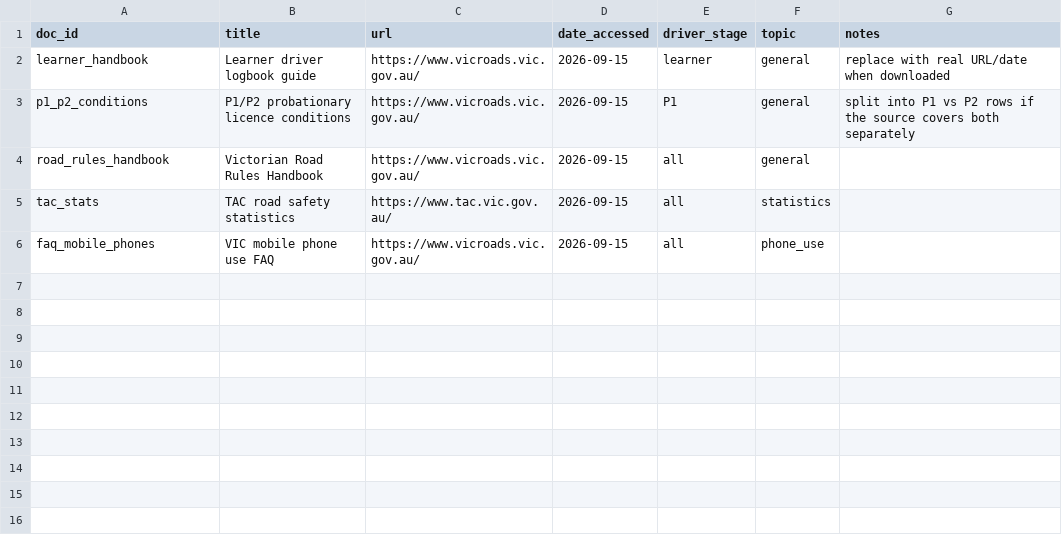
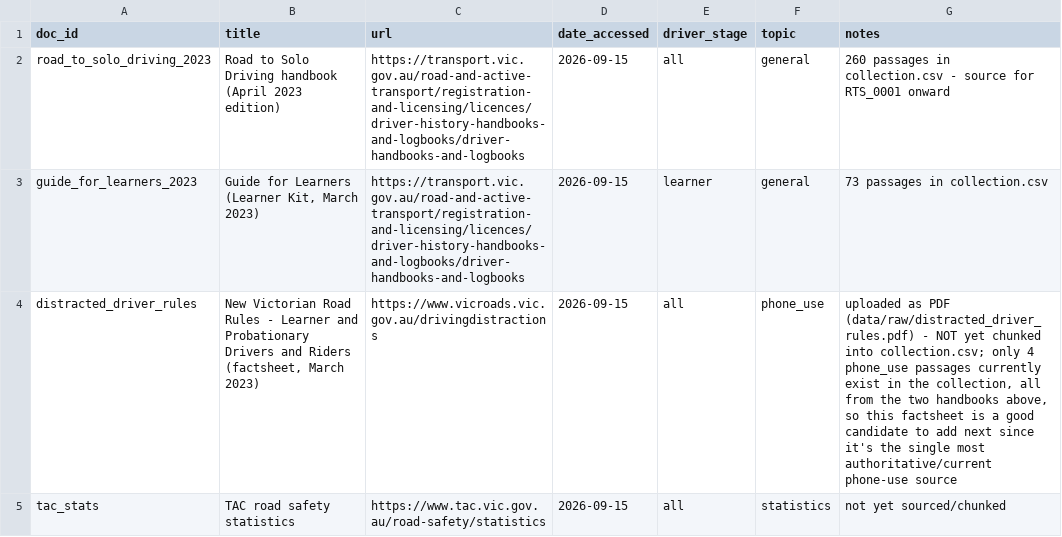
Before and after one commit to rithika2035/WIL-Project---Group-77, a CSV file: roadsafety-rag/data/sources.csv, drawn as a sheet.

```diff
--- a/roadsafety-rag/data/sources.csv
+++ b/roadsafety-rag/data/sources.csv
@@ -1,6 +1,5 @@
 doc_id,title,url,date_accessed,driver_stage,topic,notes
-learner_handbook,"Learner driver logbook guide",https://www.vicroads.vic.gov.au/,2026-09-15,learner,general,"replace with real URL/date when downloaded"
-p1_p2_conditions,"P1/P2 probationary licence conditions",https://www.vicroads.vic.gov.au/,2026-09-15,P1,general,"split into P1 vs P2 rows if the source covers both separately"
-road_rules_handbook,"Victorian Road Rules Handbook",https://www.vicroads.vic.gov.au/,2026-09-15,all,general,""
-tac_stats,"TAC road safety statistics",https://www.tac.vic.gov.au/,2026-09-15,all,statistics,""
-faq_mobile_phones,"VIC mobile phone use FAQ",https://www.vicroads.vic.gov.au/,2026-09-15,all,phone_use,""
+road_to_solo_driving_2023,"Road to Solo Driving handbook (April 2023 edition)",https://transport.vic.gov.au/road-and-active-transport/registration-and-licensing/licences/driver-history-handbooks-and-logbooks/driver-handbooks-and-logbooks,2026-09-15,all,general,"260 passages in collection.csv - source for RTS_0001 onward"
+guide_for_learners_2023,"Guide for Learners (Learner Kit, March 2023)",https://transport.vic.gov.au/road-and-active-transport/registration-and-licensing/licences/driver-history-handbooks-and-logbooks/driver-handbooks-and-logbooks,2026-09-15,learner,general,"73 passages in collection.csv"
+distracted_driver_rules,"New Victorian Road Rules - Learner and Probationary Drivers and Riders (factsheet, March 2023)",https://www.vicroads.vic.gov.au/drivingdistractions,2026-09-15,all,phone_use,"uploaded as PDF (data/raw/distracted_driver_rules.pdf) - NOT yet chunked into collection.csv; only 4 phone_use passages currently exist in the collection, all from the two handbooks above, so this factsheet is a good candidate to add next since it's the single most authoritative/current phone-use source"
+tac_stats,"TAC road safety statistics",https://www.tac.vic.gov.au/road-safety/statistics,2026-09-15,all,statistics,"not yet sourced/chunked"
```
Also changed, not shown: roadsafety-rag/eval/test_set_template.csv, 19 other files.
